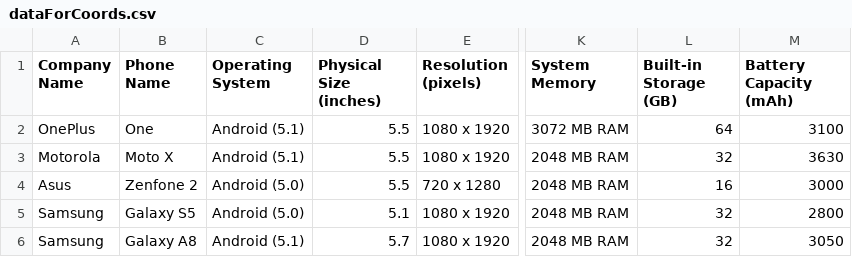
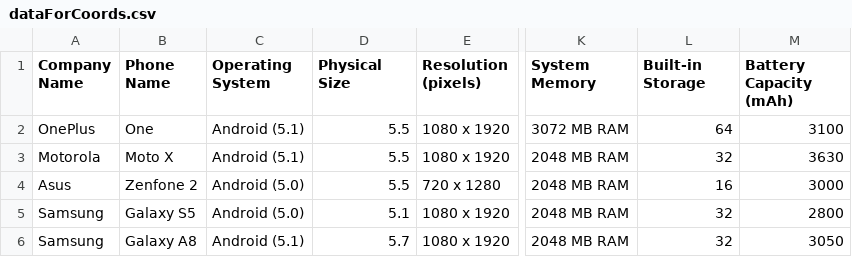
Before and after one commit to sanjaymenon7/morpho, a CSV file: data/dataForCoords.csv, drawn as a sheet; only a part is shown, gaps mark what is left out; the diff names each change by its address in the sheet, - before the commit and + after, or states it on an @@ line.

Commit message:
changing column names

```diff
--- a/data/dataForCoords.csv
+++ b/data/dataForCoords.csv
-D1: Physical Size (inches)
+D1: Physical Size
-L1: Built-in Storage (GB)
+L1: Built-in Storage
```
Also changed, not shown: 2 other files.
